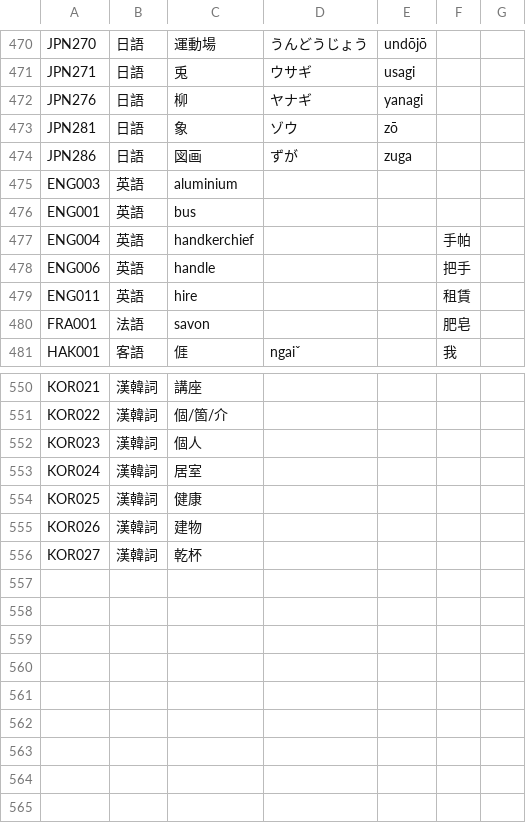
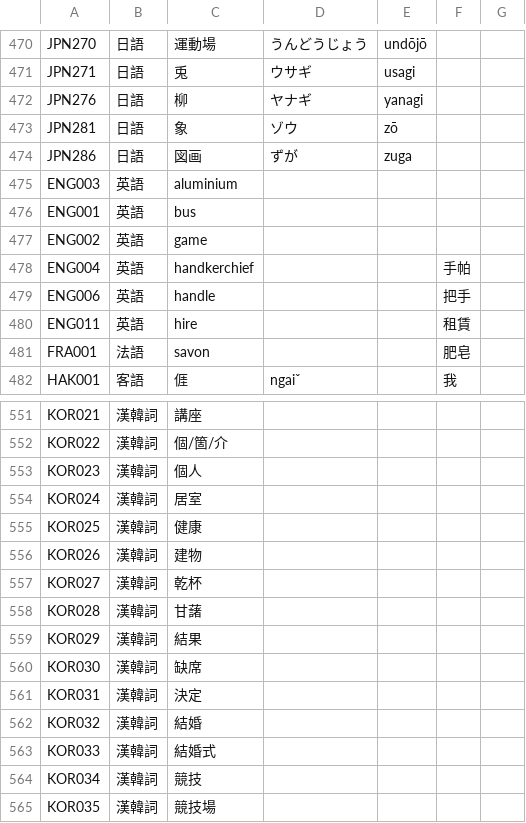
Before and after one commit to haiangdict/HLDDru, a CSV file: data/HLD-Etymology.csv, drawn as a sheet; only a part is shown, gaps mark what is left out; the diff names each change by its address in the sheet, - before the commit and + after, or states it on an @@ line.

```diff
--- a/data/HLD-Etymology.csv
+++ b/data/HLD-Etymology.csv
+row 477: ENG002 | 英語 | game
+row 558: KOR028 | 漢韓詞 | 甘藷
+row 559: KOR029 | 漢韓詞 | 結果
+row 560: KOR030 | 漢韓詞 | 缺席
+row 561: KOR031 | 漢韓詞 | 決定
+row 562: KOR032 | 漢韓詞 | 結婚
+row 563: KOR033 | 漢韓詞 | 結婚式
+row 564: KOR034 | 漢韓詞 | 競技
+row 565: KOR035 | 漢韓詞 | 競技場
```
Also changed, not shown: 1 other file.
